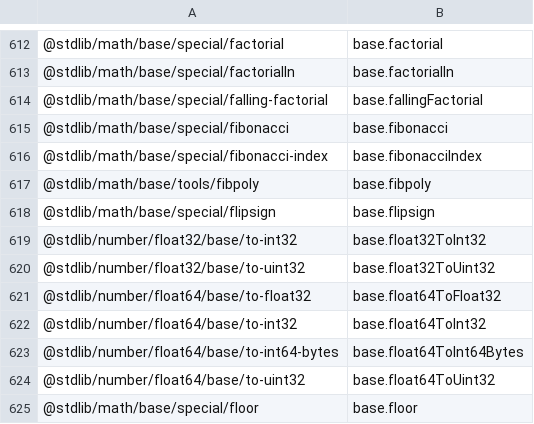
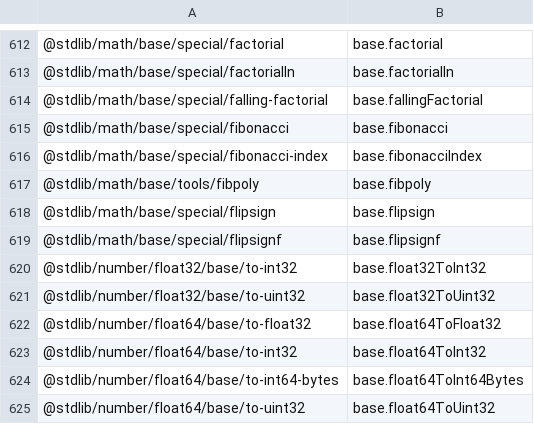
Before and after one commit to stdlib-js/namespace-pkg2alias, a CSV file: data/data.csv, drawn as a sheet; only a part is shown, gaps mark what is left out; the shorter side is filled out with more unchanged rows; the diff names each change by its address in the sheet, - before the commit and + after, or states it on an @@ line.

```diff
--- a/data/data.csv
+++ b/data/data.csv
+row 619: @stdlib/math/base/special/flipsignf | base.flipsignf
```
Also changed, not shown: 1 other file.
